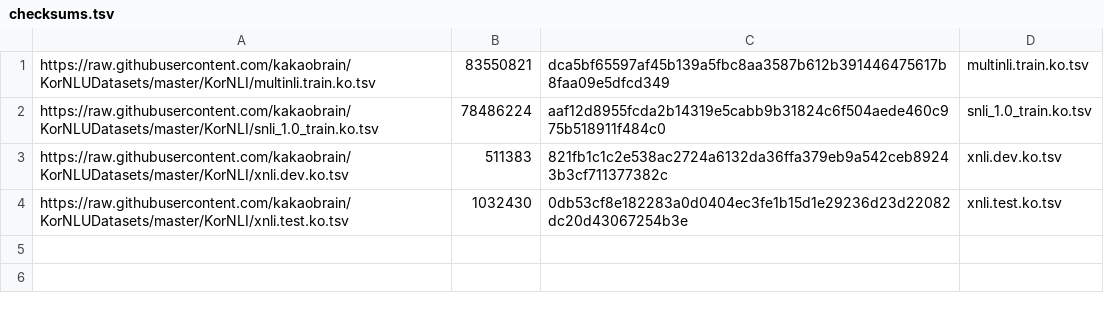
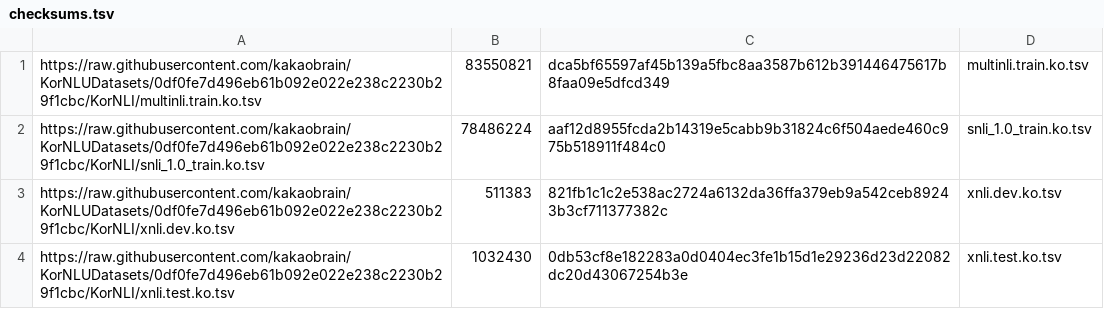
Before and after one commit to jeongukjae/tfds-korean, a TSV file: tfds_korean/kornli/checksums.tsv, drawn as a sheet.

```diff
--- a/tfds_korean/kornli/checksums.tsv
+++ b/tfds_korean/kornli/checksums.tsv
@@ -1,4 +1,4 @@
-https://raw.githubusercontent.com/kakaobrain/KorNLUDatasets/master/KorNLI/multinli.train.ko.tsv	83550821	dca5bf65597af45b139a5fbc8aa3587b612b391446475617b8faa09e5dfcd349	multinli.train.ko.tsv
-https://raw.githubusercontent.com/kakaobrain/KorNLUDatasets/master/KorNLI/snli_1.0_train.ko.tsv	78486224	aaf12d8955fcda2b14319e5cabb9b31824c6f504aede460c975b518911f484c0	snli_1.0_train.ko.tsv
-https://raw.githubusercontent.com/kakaobrain/KorNLUDatasets/master/KorNLI/xnli.dev.ko.tsv	511383	821fb1c1c2e538ac2724a6132da36ffa379eb9a542ceb89243b3cf711377382c	xnli.dev.ko.tsv
-https://raw.githubusercontent.com/kakaobrain/KorNLUDatasets/master/KorNLI/xnli.test.ko.tsv	1032430	0db53cf8e182283a0d0404ec3fe1b15d1e29236d23d22082dc20d43067254b3e	xnli.test.ko.tsv
+https://raw.githubusercontent.com/kakaobrain/KorNLUDatasets/0df0fe7d496eb61b092e022e238c2230b29f1cbc/KorNLI/multinli.train.ko.tsv	83550821	dca5bf65597af45b139a5fbc8aa3587b612b391446475617b8faa09e5dfcd349	multinli.train.ko.tsv
+https://raw.githubusercontent.com/kakaobrain/KorNLUDatasets/0df0fe7d496eb61b092e022e238c2230b29f1cbc/KorNLI/snli_1.0_train.ko.tsv	78486224	aaf12d8955fcda2b14319e5cabb9b31824c6f504aede460c975b518911f484c0	snli_1.0_train.ko.tsv
+https://raw.githubusercontent.com/kakaobrain/KorNLUDatasets/0df0fe7d496eb61b092e022e238c2230b29f1cbc/KorNLI/xnli.dev.ko.tsv	511383	821fb1c1c2e538ac2724a6132da36ffa379eb9a542ceb89243b3cf711377382c	xnli.dev.ko.tsv
+https://raw.githubusercontent.com/kakaobrain/KorNLUDatasets/0df0fe7d496eb61b092e022e238c2230b29f1cbc/KorNLI/xnli.test.ko.tsv	1032430	0db53cf8e182283a0d0404ec3fe1b15d1e29236d23d22082dc20d43067254b3e	xnli.test.ko.tsv
```
Also changed, not shown: tfds_korean/korsts/checksums.tsv, tfds_korean/nsmc/checksums.tsv, 3 other files.
